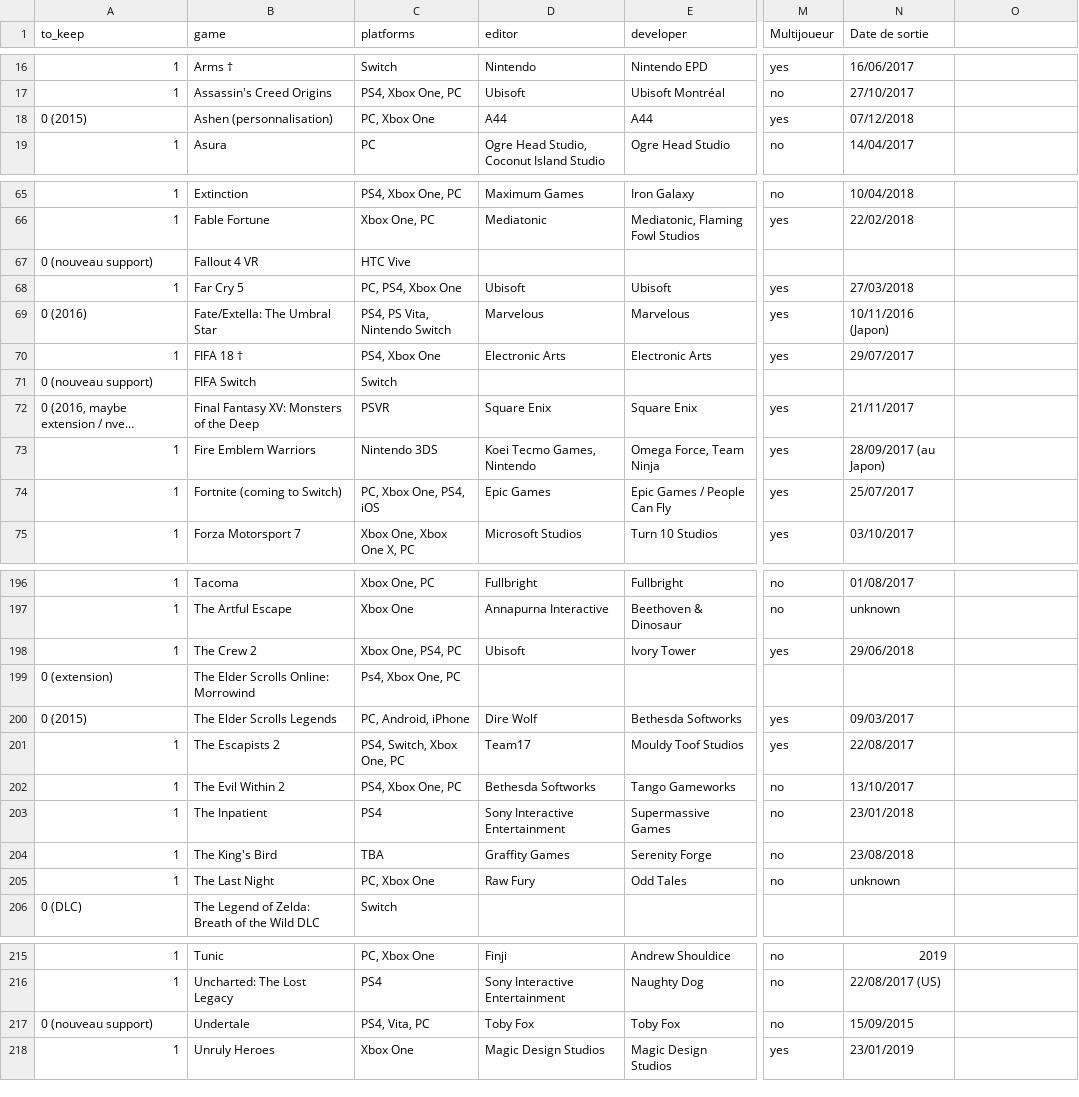
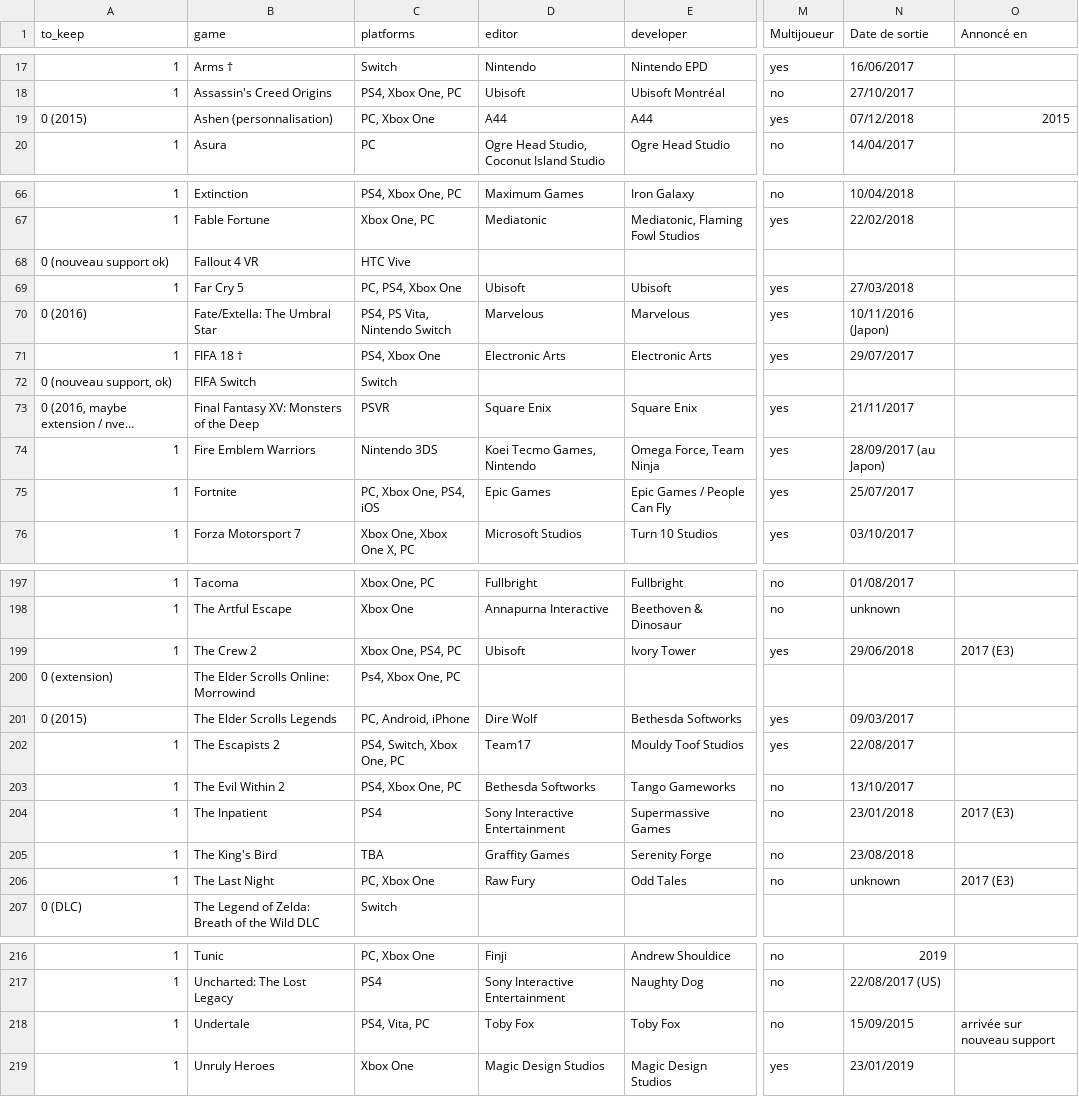
Before and after one commit to l-c-sanchez/PFE, a TSV file: data_cleaning/games_2017.tsv, drawn as a sheet; only a part is shown, gaps mark what is left out; long unchanged cells end in …; addresses are those after the commit; the diff covers the shown part only; the diff names each change by its address in the sheet, - before the commit and + after, or states it on an @@ line.

```diff
--- a/data_cleaning/games_2017.tsv
+++ b/data_cleaning/games_2017.tsv
-O1: (empty)
+O1: Annoncé en
-O19 (Annoncé en): (empty)
+O19 (Annoncé en): 2015
-A68 (to_keep): 0 (nouveau support)
+A68 (to_keep): 0 (nouveau support ok)
-A72 (to_keep): 0 (nouveau support)
+A72 (to_keep): 0 (nouveau support, ok)
-B75 (game): Fortnite (coming to Switch)
+B75 (game): Fortnite
-O199 (Annoncé en): (empty)
+O199 (Annoncé en): 2017 (E3)
-O204 (Annoncé en): (empty)
+O204 (Annoncé en): 2017 (E3)
-O206 (Annoncé en): (empty)
+O206 (Annoncé en): 2017 (E3)
-A218 (to_keep): 0 (nouveau support)
+A218 (to_keep): 1
-O218 (Annoncé en): (empty)
+O218 (Annoncé en): arrivée sur nouveau support
```
Also changed, not shown: 1 added row and 34 edited cells elsewhere in this file, 19 other files.
